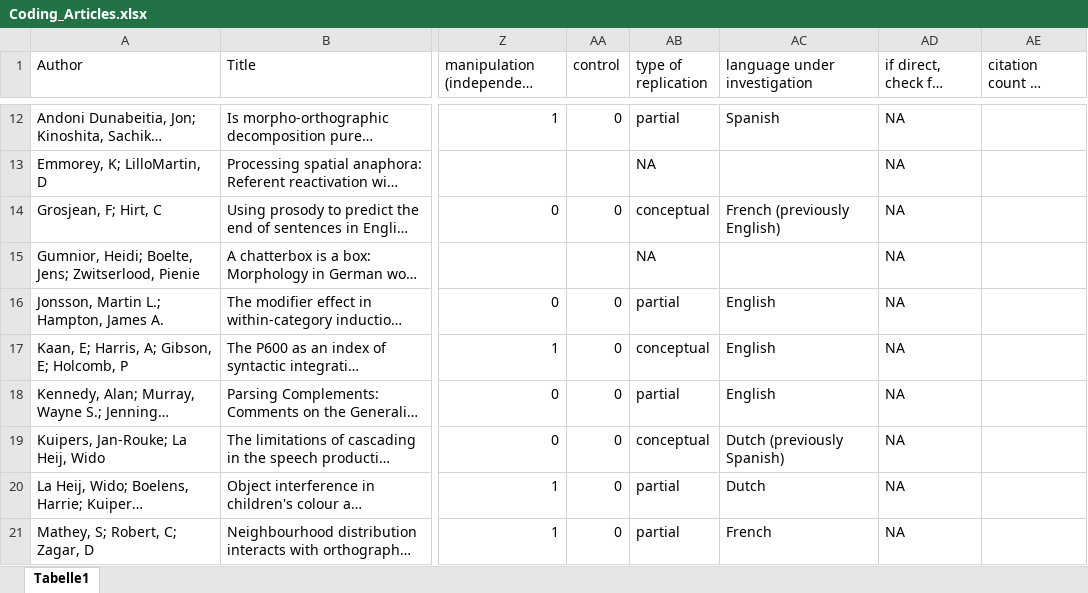
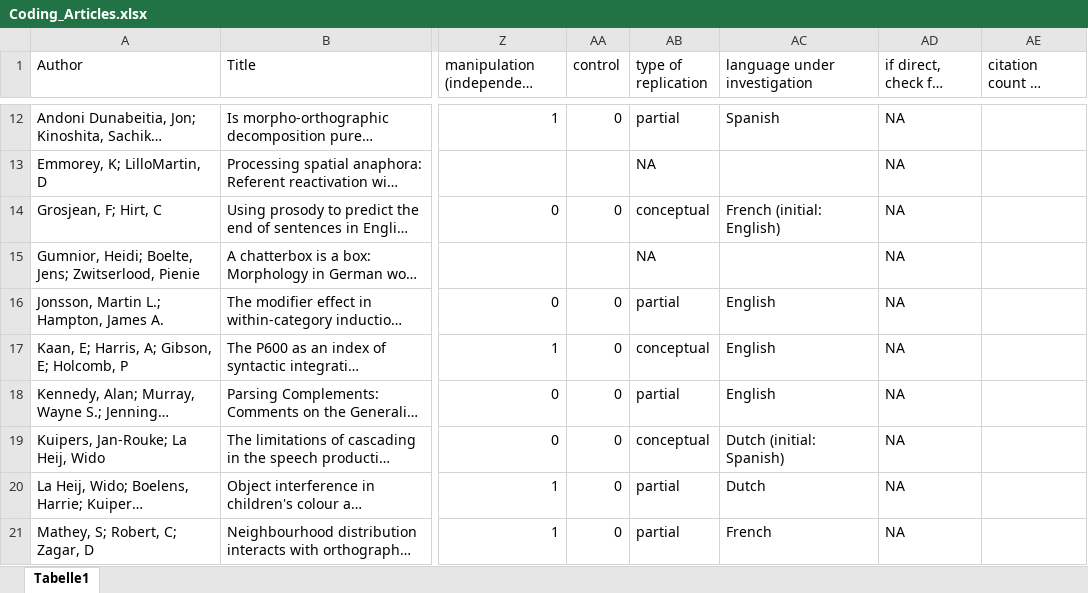
Before and after one commit to troettge/ReplicationLing, an Excel workbook: Coding_Articles.xlsx, sheet Tabelle1, drawn as a sheet; only a part is shown, gaps mark what is left out; long unchanged cells end in …; values as stored, in another font and other column widths than the file's, no borders; the diff covers the shown part only; the diff names each change by its address in the sheet, - before the commit and + after, or states it on an @@ line.

Commit message:
Update Coding_Articles.xlsx

```diff
--- a/Coding_Articles.xlsx (sheet Tabelle1)
+++ b/Coding_Articles.xlsx (sheet Tabelle1)
-AC14 (language under investigation): French (previously English)
+AC14 (language under investigation): French (initial: English)
-AC19 (language under investigation): Dutch (previously Spanish)
+AC19 (language under investigation): Dutch (initial: Spanish)
```
Also changed, not shown: 51 added rows, 1 removed row and 767 edited cells elsewhere in this sheet, formulas that keep their value, hidden cells.
